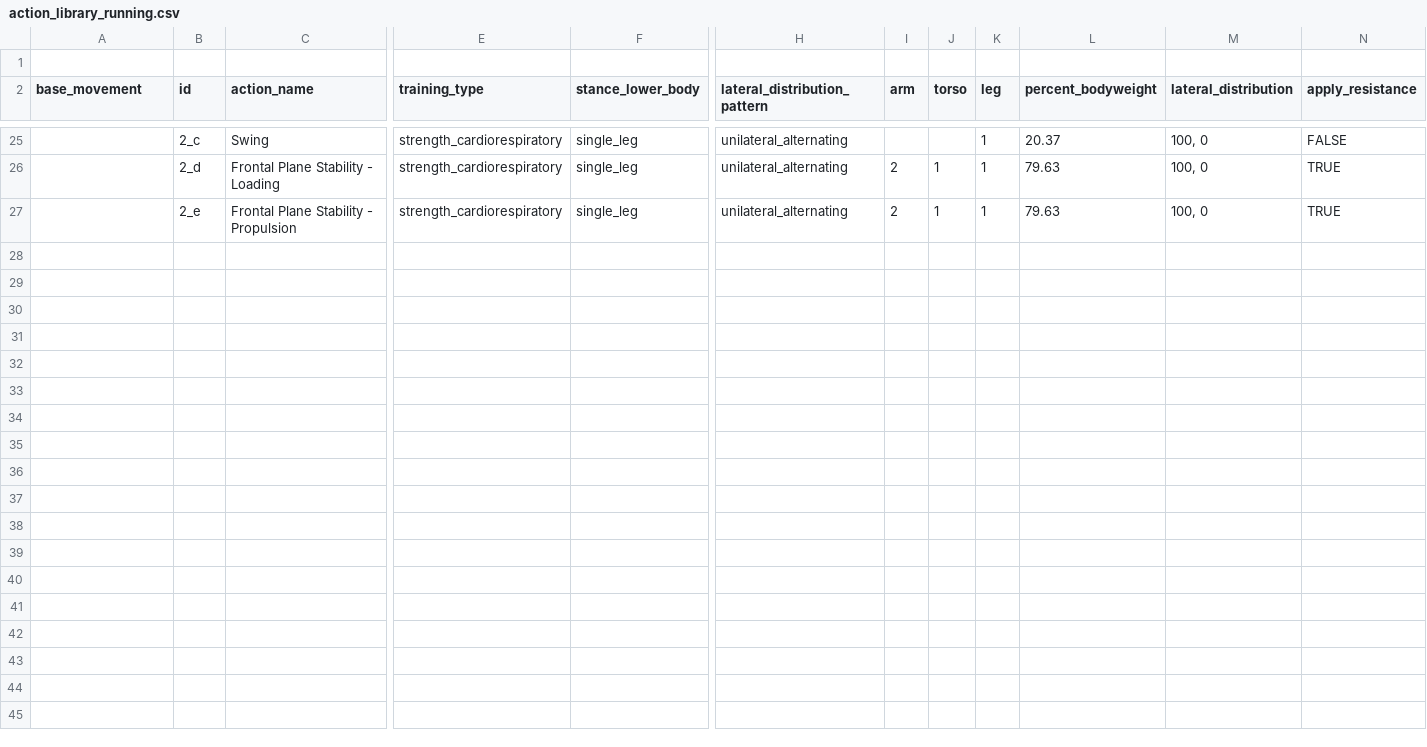
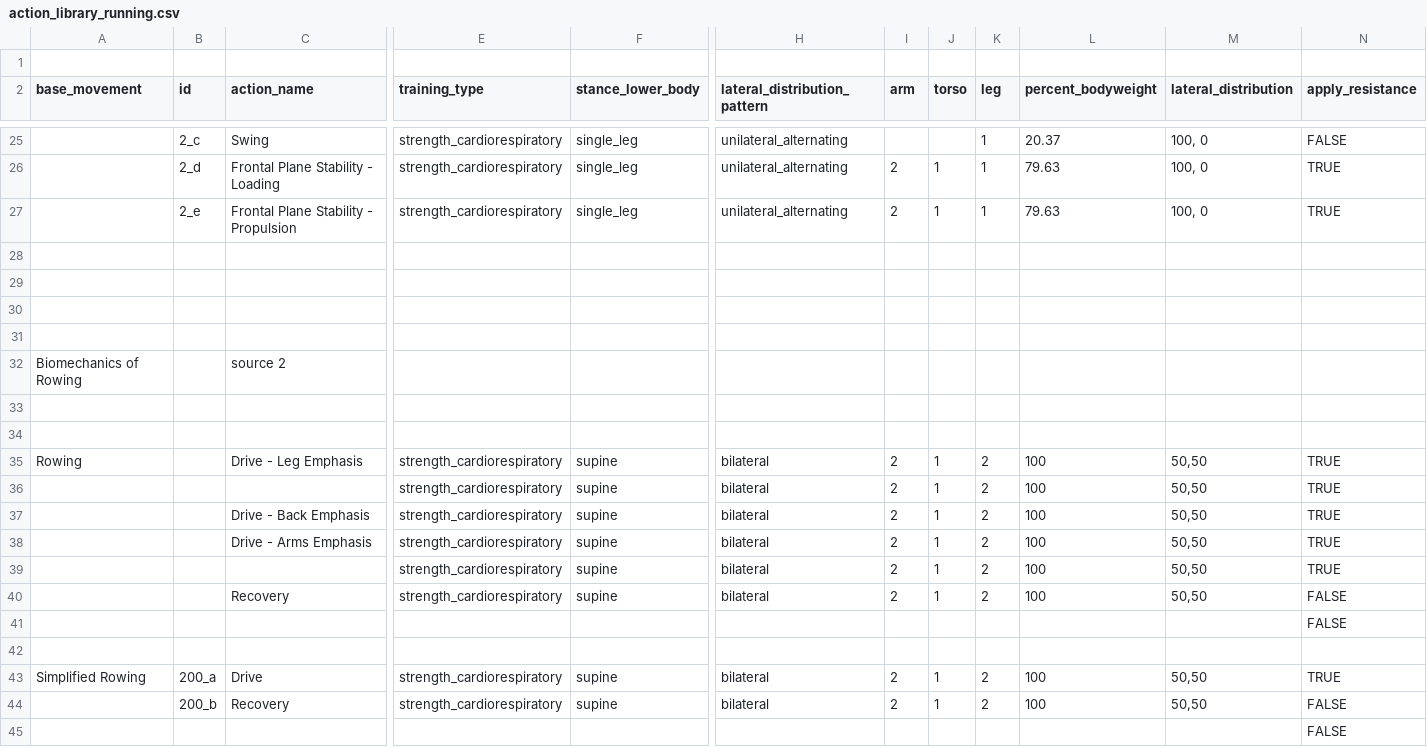
Before and after one commit to biometrixtech/plans, a CSV file: database/action_library_running.csv, drawn as a sheet; only a part is shown, gaps mark what is left out; rows hold the shown columns only; the diff names each change by its address in the sheet, - before the commit and + after, or states it on an @@ line.

Commit message:
new simplified rowing actions

```diff
--- a/database/action_library_running.csv
+++ b/database/action_library_running.csv
+row 30: (empty)
+row 31: (empty)
+row 32: Biomechanics of Rowing |  | source 2
+row 33: (empty)
+row 34: (empty)
+row 35: Rowing |  | Drive - Leg Emphasis | strength_cardiorespiratory | supine | bilateral | 2 | 1 | 2 | 100 | 50,50 | TRUE
+row 36:  |  |  | strength_cardiorespiratory | supine | bilateral | 2 | 1 | 2 | 100 | 50,50 | TRUE
+row 37:  |  | Drive - Back Emphasis | strength_cardiorespiratory | supine | bilateral | 2 | 1 | 2 | 100 | 50,50 | TRUE
+row 38:  |  | Drive - Arms Emphasis | strength_cardiorespiratory | supine | bilateral | 2 | 1 | 2 | 100 | 50,50 | TRUE
+row 39:  |  |  | strength_cardiorespiratory | supine | bilateral | 2 | 1 | 2 | 100 | 50,50 | TRUE
+row 40:  |  | Recovery | strength_cardiorespiratory | supine | bilateral | 2 | 1 | 2 | 100 | 50,50 | FALSE
+row 41:  |  |  |  |  |  |  |  |  |  |  | FALSE
+row 42: (empty)
+row 43: Simplified Rowing | 200_a | Drive | strength_cardiorespiratory | supine | bilateral | 2 | 1 | 2 | 100 | 50,50 | TRUE
+row 44:  | 200_b | Recovery | strength_cardiorespiratory | supine | bilateral | 2 | 1 | 2 | 100 | 50,50 | FALSE
+row 45:  |  |  |  |  |  |  |  |  |  |  | FALSE
```
Also changed, not shown: 1 other file.
